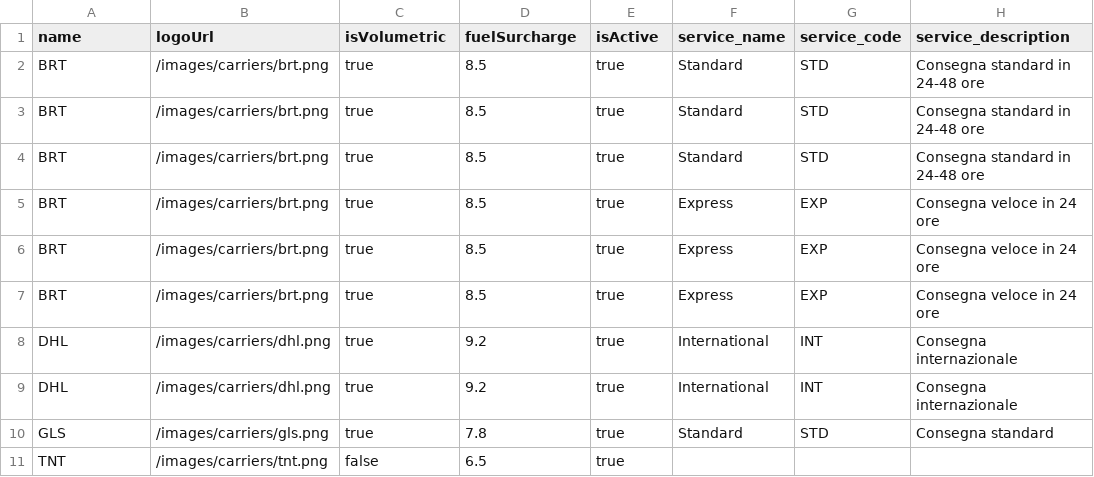
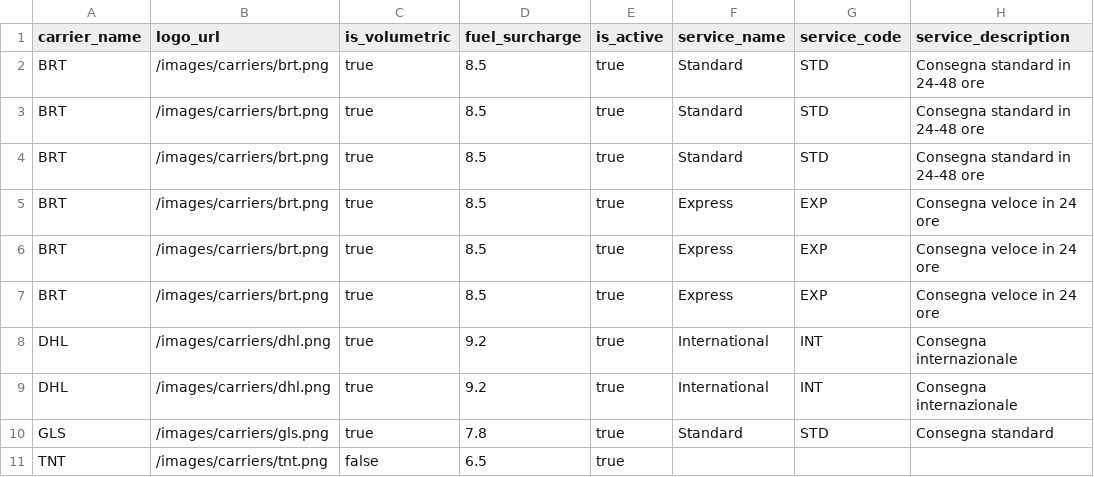
Before and after one commit to mbenve91/sendcloud-pricing-tool-backend, a CSV file: public/templates/template-carriers.csv, drawn as a sheet; only a part is shown; the diff names each change by its address in the sheet, - before the commit and + after, or states it on an @@ line.

Commit message:
edi carrier

```diff
--- a/public/templates/template-carriers.csv
+++ b/public/templates/template-carriers.csv
-A1: name
+A1: carrier_name
-B1: logoUrl
+B1: logo_url
-C1: isVolumetric
+C1: is_volumetric
-D1: fuelSurcharge
+D1: fuel_surcharge
-E1: isActive
+E1: is_active
```
Also changed, not shown: 3 other files.
